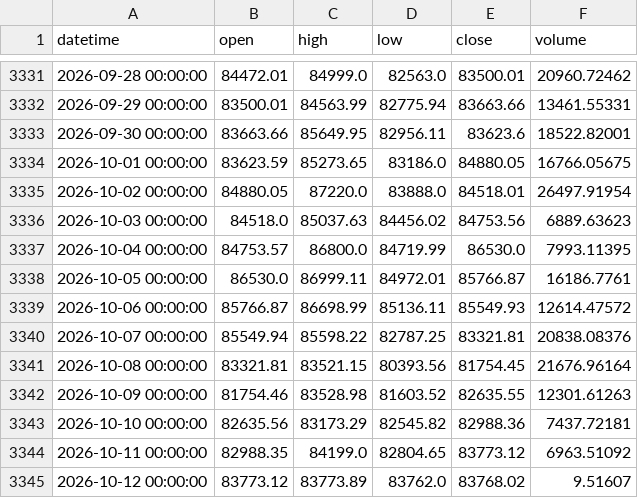
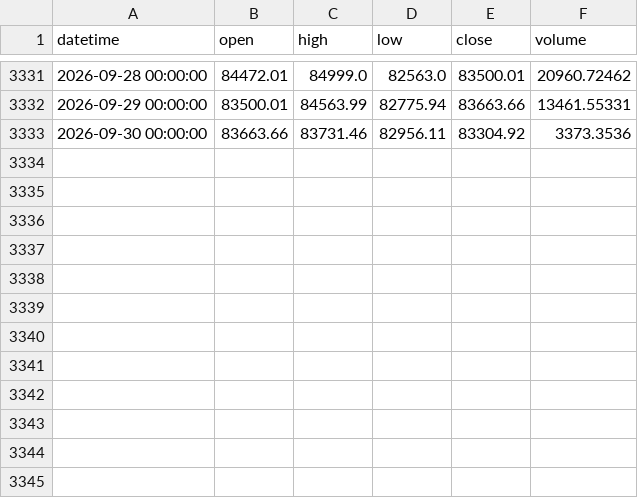
Before and after one commit to a1247504226-ai/main_bian_test, a CSV file: case/历史回测2-MACD-X策略/data/BTCUSDT_1d.csv, drawn as a sheet; only a part is shown, gaps mark what is left out.

```diff
--- a/case/历史回测2-MACD-X策略/data/BTCUSDT_1d.csv
+++ b/case/历史回测2-MACD-X策略/data/BTCUSDT_1d.csv
@@ -3332,14 +3332,2 @@ datetime,open,high,low,close,volume
 2026-09-29 00:00:00,83500.01,84563.99,82775.94,83663.66,13461.55331
-2026-09-30 00:00:00,83663.66,85649.95,82956.11,83623.6,18522.82001
-2026-10-01 00:00:00,83623.59,85273.65,83186.0,84880.05,16766.05675
-2026-10-02 00:00:00,84880.05,87220.0,83888.0,84518.01,26497.91954
-2026-10-03 00:00:00,84518.0,85037.63,84456.02,84753.56,6889.63623
-2026-10-04 00:00:00,84753.57,86800.0,84719.99,86530.0,7993.11395
-2026-10-05 00:00:00,86530.0,86999.11,84972.01,85766.87,16186.7761
-2026-10-06 00:00:00,85766.87,86698.99,85136.11,85549.93,12614.47572
-2026-10-07 00:00:00,85549.94,85598.22,82787.25,83321.81,20838.08376
-2026-10-08 00:00:00,83321.81,83521.15,80393.56,81754.45,21676.96164
-2026-10-09 00:00:00,81754.46,83528.98,81603.52,82635.55,12301.61263
-2026-10-10 00:00:00,82635.56,83173.29,82545.82,82988.36,7437.72181
-2026-10-11 00:00:00,82988.35,84199.0,82804.65,83773.12,6963.51092
-2026-10-12 00:00:00,83773.12,83773.89,83762.0,83768.02,9.51607
+2026-09-30 00:00:00,83663.66,83731.46,82956.11,83304.92,3373.3536
```
Also changed, not shown: case/历史回测2-MACD-X策略/data/BNBUSDT_1d.csv, case/历史回测2-MACD-X策略/data/DOGEUSDT_1d.csv, 12 other files.
